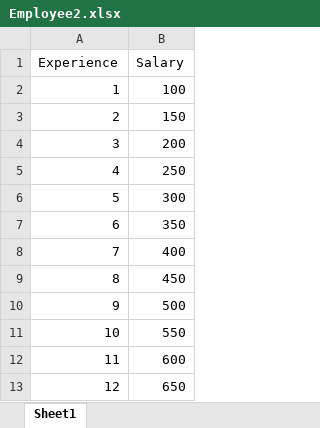
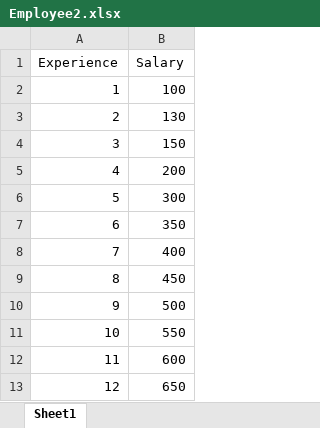
Before and after one commit to kartheekgbl/AI-ML, an Excel workbook: Datasets/Employee2.xlsx, sheet Sheet1, drawn as a sheet; values as stored, in another font and other column widths than the file's, no borders; the diff names each change by its address in the sheet, - before the commit and + after, or states it on an @@ line.

```diff
--- a/Datasets/Employee2.xlsx (sheet Sheet1)
+++ b/Datasets/Employee2.xlsx (sheet Sheet1)
-B3 (Salary): 150
+B3 (Salary): 130
-B4 (Salary): 200
+B4 (Salary): 150
-B5 (Salary): 250
+B5 (Salary): 200
```
Also changed, not shown: 13 other files.
